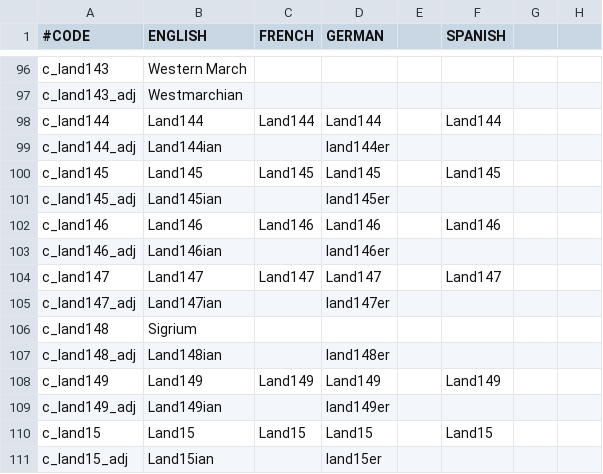
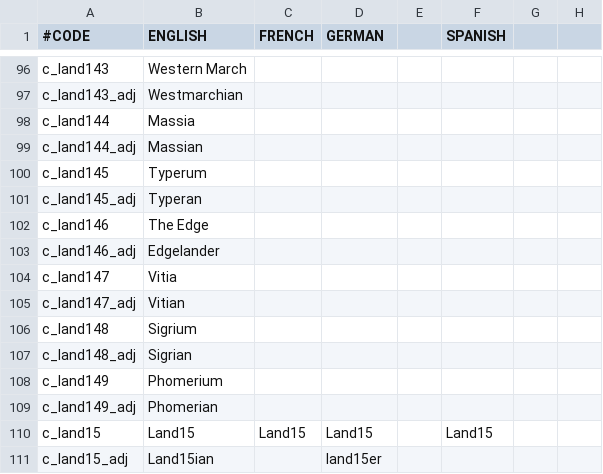
Before and after one commit to Eor-Dev-Team/Eor, a CSV file: localisation/000_County_names.csv, drawn as a sheet; only a part is shown, gaps mark what is left out; the diff covers the shown part only; the diff names each change by its address in the sheet, - before the commit and + after, or states it on an @@ line.

Commit message:
calugian county/duchy names + character nicknames

```diff
--- a/localisation/000_County_names.csv
+++ b/localisation/000_County_names.csv
-B98 (ENGLISH): Land144
+B98 (ENGLISH): Massia
-C98 (FRENCH): Land144
+C98 (FRENCH): (empty)
-D98 (GERMAN): Land144
+D98 (GERMAN): (empty)
-F98 (SPANISH): Land144
+F98 (SPANISH): (empty)
-B99 (ENGLISH): Land144ian
+B99 (ENGLISH): Massian
-D99 (GERMAN): land144er
+D99 (GERMAN): (empty)
-B100 (ENGLISH): Land145
+B100 (ENGLISH): Typerum
-C100 (FRENCH): Land145
+C100 (FRENCH): (empty)
-D100 (GERMAN): Land145
+D100 (GERMAN): (empty)
-F100 (SPANISH): Land145
+F100 (SPANISH): (empty)
-B101 (ENGLISH): Land145ian
+B101 (ENGLISH): Typeran
-D101 (GERMAN): land145er
+D101 (GERMAN): (empty)
-B102 (ENGLISH): Land146
+B102 (ENGLISH): The Edge
-C102 (FRENCH): Land146
+C102 (FRENCH): (empty)
-D102 (GERMAN): Land146
+D102 (GERMAN): (empty)
-F102 (SPANISH): Land146
+F102 (SPANISH): (empty)
-B103 (ENGLISH): Land146ian
+B103 (ENGLISH): Edgelander
-D103 (GERMAN): land146er
+D103 (GERMAN): (empty)
-B104 (ENGLISH): Land147
+B104 (ENGLISH): Vitia
-C104 (FRENCH): Land147
+C104 (FRENCH): (empty)
-D104 (GERMAN): Land147
+D104 (GERMAN): (empty)
-F104 (SPANISH): Land147
+F104 (SPANISH): (empty)
-B105 (ENGLISH): Land147ian
+B105 (ENGLISH): Vitian
-D105 (GERMAN): land147er
+D105 (GERMAN): (empty)
-B107 (ENGLISH): Land148ian
+B107 (ENGLISH): Sigrian
-D107 (GERMAN): land148er
+D107 (GERMAN): (empty)
-B108 (ENGLISH): Land149
+B108 (ENGLISH): Phomerium
-C108 (FRENCH): Land149
+C108 (FRENCH): (empty)
-D108 (GERMAN): Land149
+D108 (GERMAN): (empty)
-F108 (SPANISH): Land149
+F108 (SPANISH): (empty)
-B109 (ENGLISH): Land149ian
+B109 (ENGLISH): Phomerian
-D109 (GERMAN): land149er
+D109 (GERMAN): (empty)
```
Also changed, not shown: 26 edited cells elsewhere in this file, localisation/0000_de_jure_laurentia.csv, localisation/000_Province_names.csv, 5 other files.
